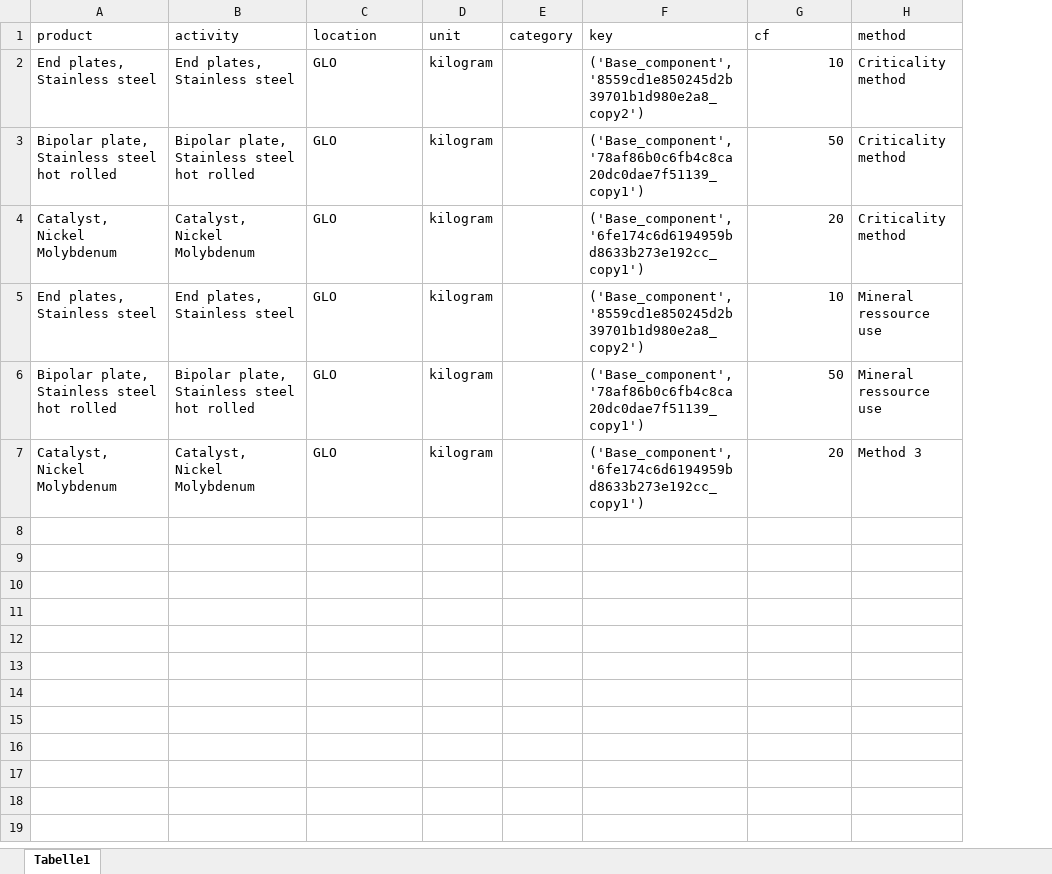
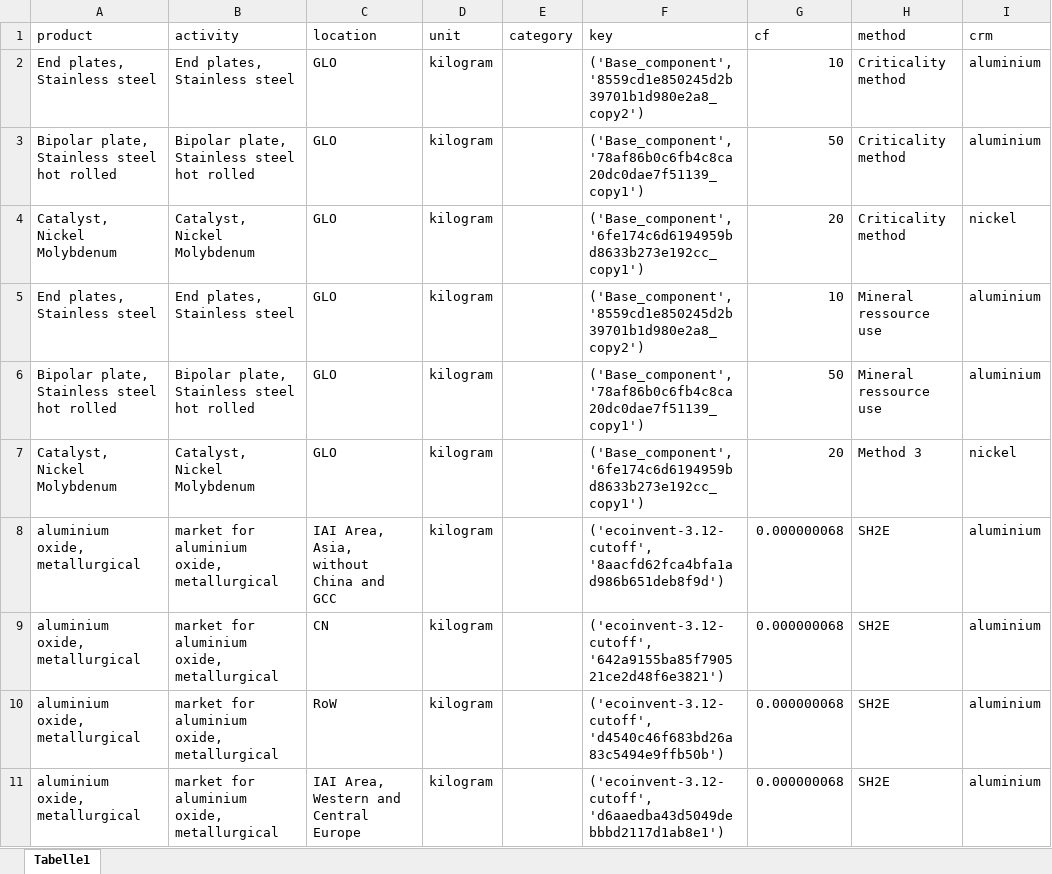
Before and after one commit to Mael-Mouhoub/ab-plugin-IF_analysis, an Excel workbook: ab_plugin_IF_analysis/utils/method_input.xlsx, sheet Tabelle1, drawn as a sheet; only a part is shown; values as stored, in another font and other column widths than the file's, no borders; the diff covers the shown part only; the diff names each change by its address in the sheet, - before the commit and + after, or states it on an @@ line.

```diff
--- a/ab_plugin_IF_analysis/utils/method_input.xlsx (sheet Tabelle1)
+++ b/ab_plugin_IF_analysis/utils/method_input.xlsx (sheet Tabelle1)
+column I (crm), rows 2-7: aluminium | aluminium | nickel | aluminium | aluminium | nickel
+row 8: aluminium oxide, metallurgical | market for aluminium oxide, metallurgical | IAI Area, Asia, without China and GCC | kilogram |  | ('ecoinvent-3.12-cutoff', '8aacfd62fca4bfa1ad986b651deb8f9d') | 0.000000068 | SH2E | aluminium
+row 9: aluminium oxide, metallurgical | market for aluminium oxide, metallurgical | CN | kilogram |  | ('ecoinvent-3.12-cutoff', '642a9155ba85f790521ce2d48f6e3821') | 0.000000068 | SH2E | aluminium
+row 10: aluminium oxide, metallurgical | market for aluminium oxide, metallurgical | RoW | kilogram |  | ('ecoinvent-3.12-cutoff', 'd4540c46f683bd26a83c5494e9ffb50b') | 0.000000068 | SH2E | aluminium
+row 11: aluminium oxide, metallurgical | market for aluminium oxide, metallurgical | IAI Area, Western and Central Europe | kilogram |  | ('ecoinvent-3.12-cutoff', 'd6aaedba43d5049debbbd2117d1ab8e1') | 0.000000068 | SH2E | aluminium
```
Also changed, not shown: 109 added rows elsewhere in this sheet, 7 other files.
